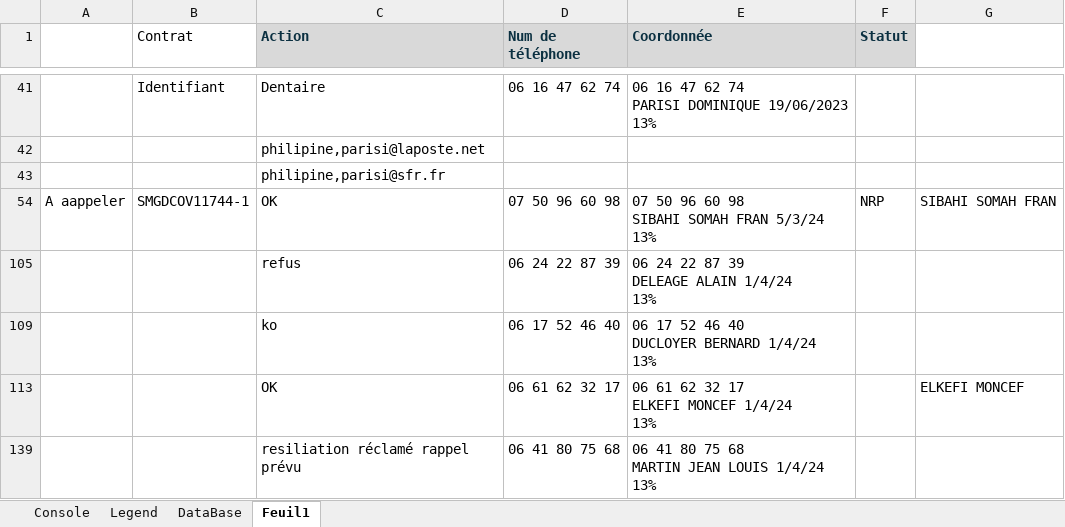
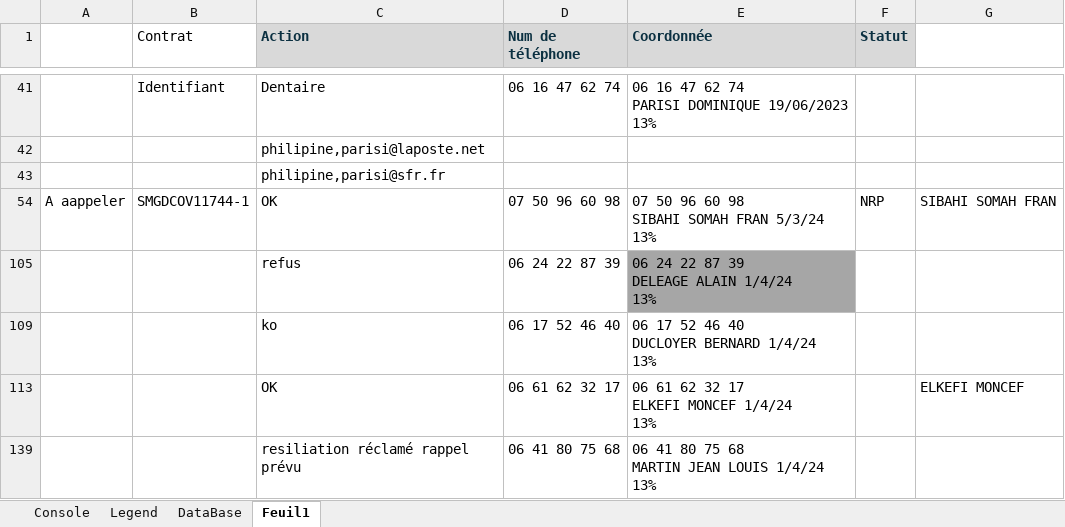
Before and after one commit to YDaoui/RDM_VBA, an Excel workbook: Batonnage.xlsm, sheet Feuil1, drawn as a sheet; only a part is shown, gaps mark what is left out; values as stored, in another font and other column widths than the file's, no borders; the diff names each change by its address in the sheet, - before the commit and + after, or states it on an @@ line.

```diff
--- a/Batonnage.xlsm (sheet Feuil1)
+++ b/Batonnage.xlsm (sheet Feuil1)
-E105 fill: none
+E105 fill: #A6A6A6
```
Also changed, not shown: sheet DataBase, sheet Console, sheet Legend, formulas that keep their value, hidden cells, charts or pictures.
